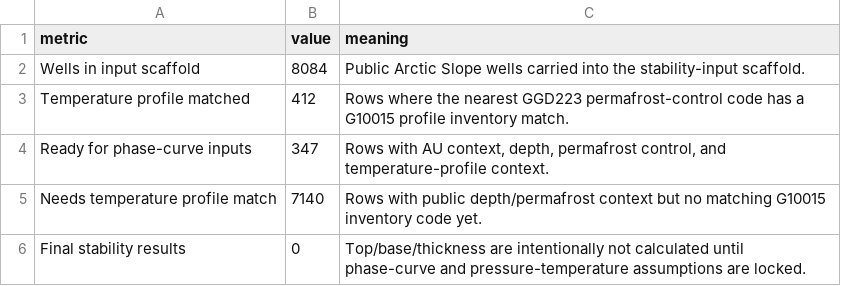
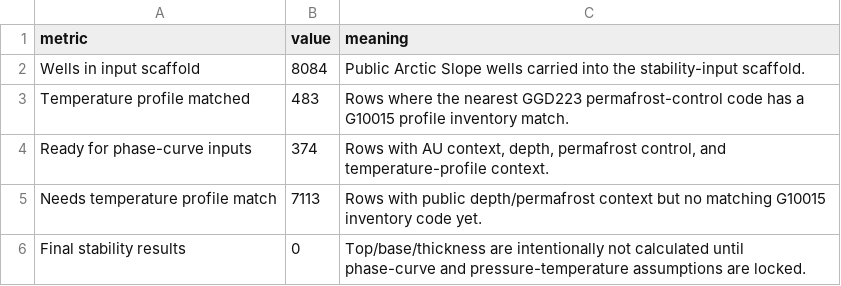
Before and after one commit to Rnanda442/north-slope-gas-hydrates, a CSV file: data/public_stability_products/stability_input_scaffold_summary_2026-06-14.csv, drawn as a sheet.

```diff
--- a/data/public_stability_products/stability_input_scaffold_summary_2026-06-14.csv
+++ b/data/public_stability_products/stability_input_scaffold_summary_2026-06-14.csv
@@ -2,5 +2,5 @@ metric,value,meaning
 Wells in input scaffold,8084,Public Arctic Slope wells carried into the stability-input scaffold.
-Temperature profile matched,412,Rows where the nearest GGD223 permafrost-control code has a G10015 profile inventory match.
-Ready for phase-curve inputs,347,"Rows with AU context, depth, permafrost control, and temperature-profile context."
-Needs temperature profile match,7140,Rows with public depth/permafrost context but no matching G10015 inventory code yet.
+Temperature profile matched,483,Rows where the nearest GGD223 permafrost-control code has a G10015 profile inventory match.
+Ready for phase-curve inputs,374,"Rows with AU context, depth, permafrost control, and temperature-profile context."
+Needs temperature profile match,7113,Rows with public depth/permafrost context but no matching G10015 inventory code yet.
 Final stability results,0,Top/base/thickness are intentionally not calculated until phase-curve and pressure-temperature assumptions are locked.
```
Also changed, not shown: data/public_stability_products/g10015_temperature_profile_summary_2026-06-14.csv, 2 other files.
